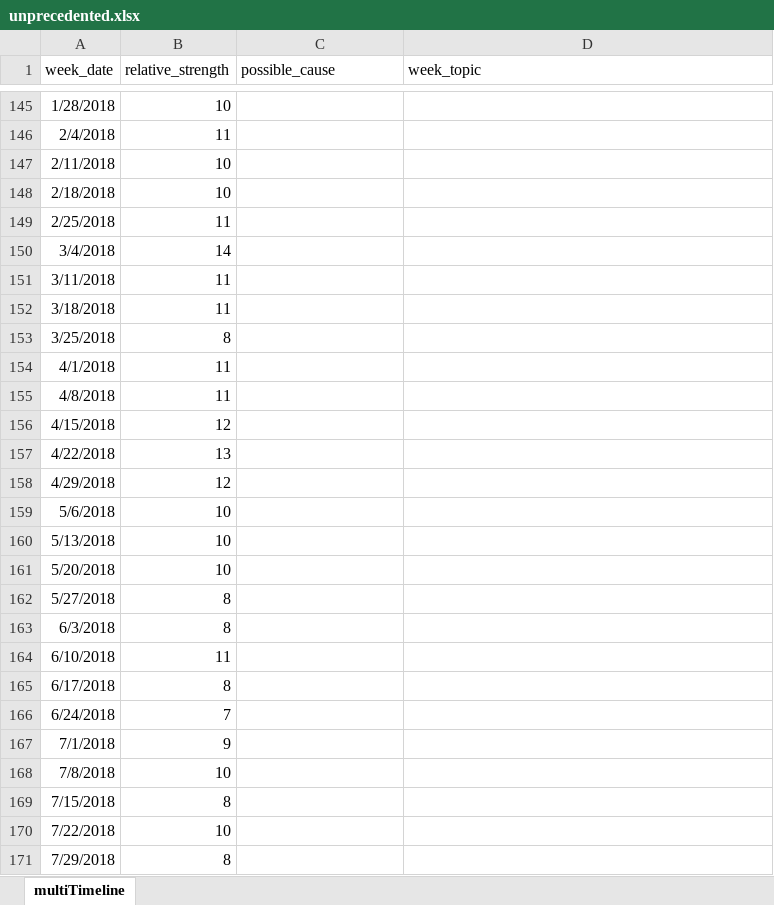
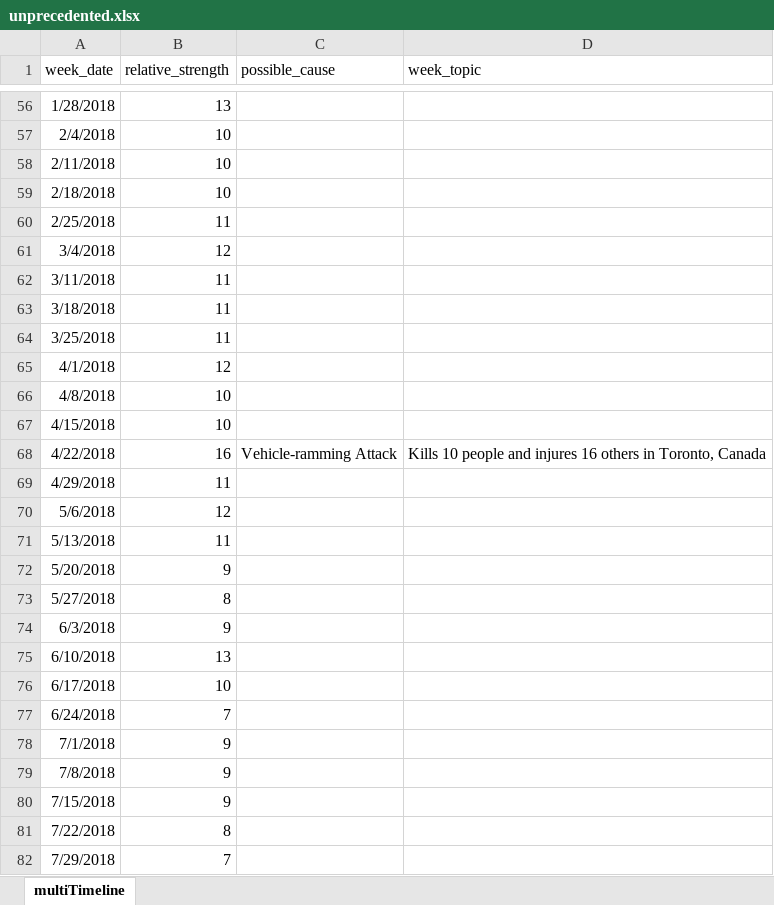
Before and after one commit to dbabbitt/covid19, an Excel workbook: data/xlsx/unprecedented.xlsx, sheet multiTimeline, drawn as a sheet; only a part is shown, gaps mark what is left out; values as stored, in another font and other column widths than the file's, no borders; conditional formats not drawn; addresses are those after the commit; the diff covers the shown part only; the diff names each change by its address in the sheet, - before the commit and + after, or states it on an @@ line.

```diff
--- a/data/xlsx/unprecedented.xlsx (sheet multiTimeline)
+++ b/data/xlsx/unprecedented.xlsx (sheet multiTimeline)
-B56 (relative_strength): 10
+B56 (relative_strength): 13
-B57 (relative_strength): 11
+B57 (relative_strength): 10
-B61 (relative_strength): 14
+B61 (relative_strength): 12
-B64 (relative_strength): 8
+B64 (relative_strength): 11
-B65 (relative_strength): 11
+B65 (relative_strength): 12
-B66 (relative_strength): 11
+B66 (relative_strength): 10
-B67 (relative_strength): 12
+B67 (relative_strength): 10
-B68 (relative_strength): 13
+B68 (relative_strength): 16
-C68 (possible_cause): (empty)
+C68 (possible_cause): Vehicle-ramming Attack
-D68 (week_topic): (empty)
+D68 (week_topic): Kills 10 people and injures 16 others in Toronto, Canada
-B69 (relative_strength): 12
+B69 (relative_strength): 11
-B70 (relative_strength): 10
+B70 (relative_strength): 12
-B71 (relative_strength): 10
+B71 (relative_strength): 11
-B72 (relative_strength): 10
+B72 (relative_strength): 9
-B74 (relative_strength): 8
+B74 (relative_strength): 9
-B75 (relative_strength): 11
+B75 (relative_strength): 13
-B76 (relative_strength): 8
+B76 (relative_strength): 10
-B79 (relative_strength): 10
+B79 (relative_strength): 9
-B80 (relative_strength): 8
+B80 (relative_strength): 9
-B81 (relative_strength): 10
+B81 (relative_strength): 8
-B82 (relative_strength): 8
+B82 (relative_strength): 7
```
Also changed, not shown: 89 added rows, 89 removed rows, 116 edited cells and cell formats elsewhere in this sheet, 11 other files.
